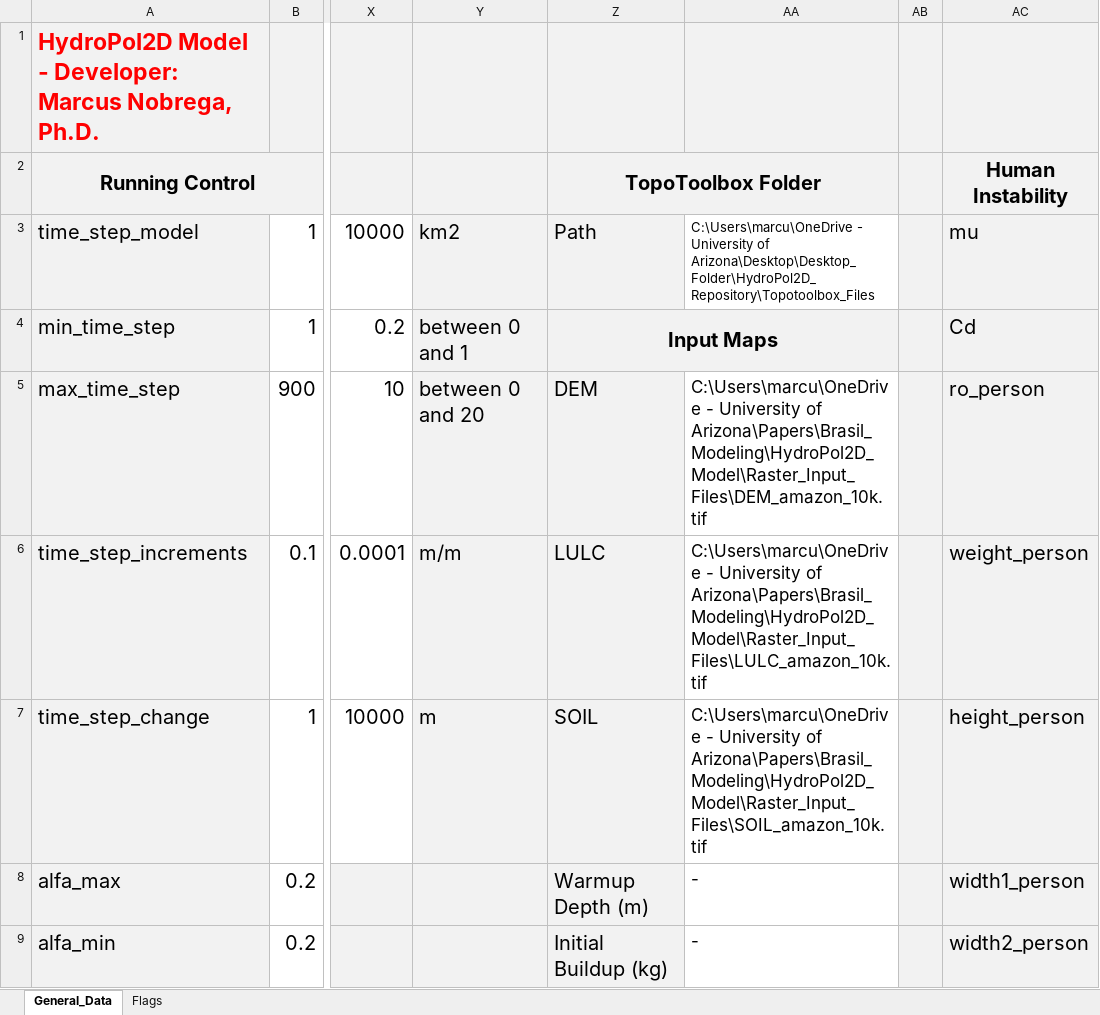
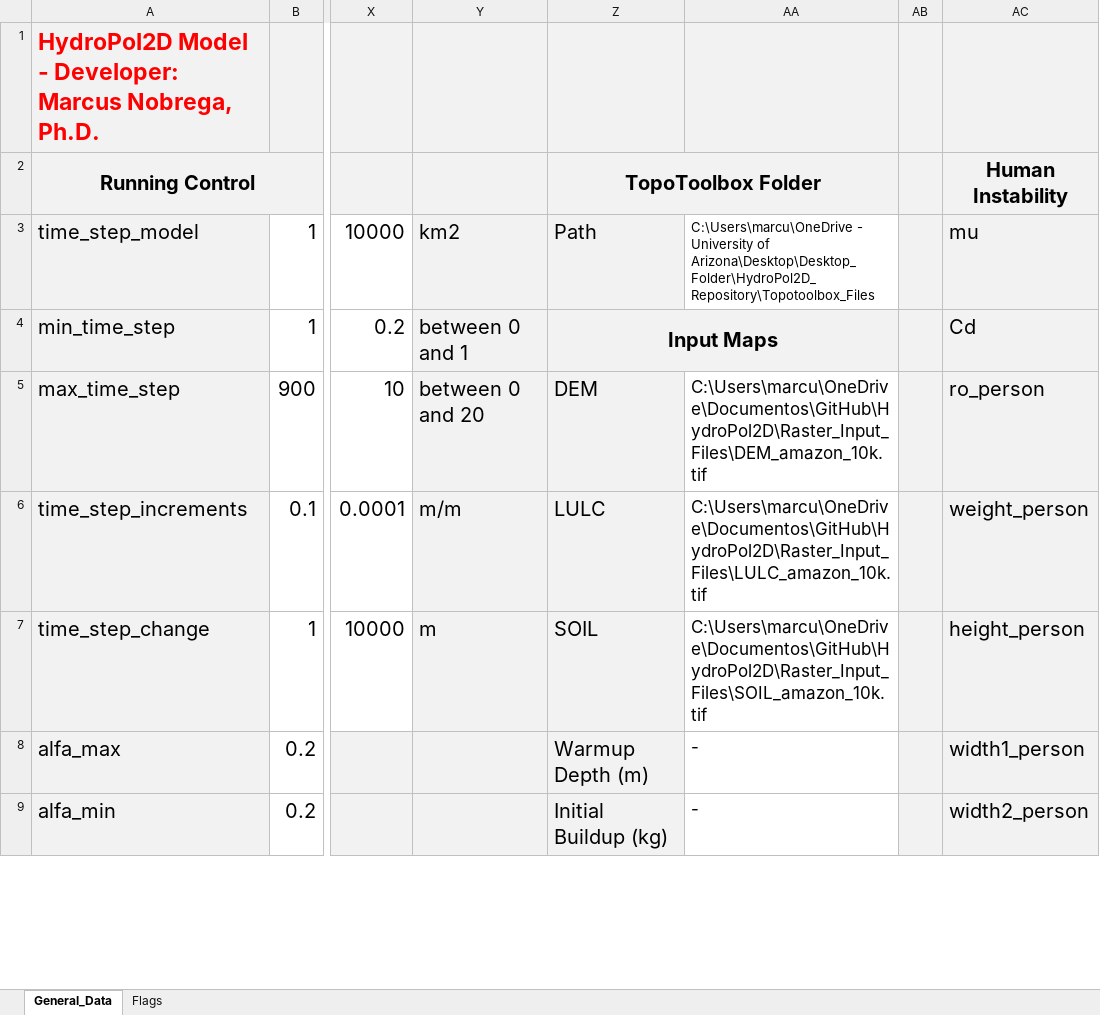
Before and after one commit to marcusnobrega-eng/HydroPol2D, an Excel workbook: Input_Data_Sheets/General_Data_HydroPol2D.xlsx, sheet General_Data, drawn as a sheet; only a part is shown, gaps mark what is left out; values as stored, in another font and other column widths than the file's, no borders; the diff covers the shown part only; the diff names each change by its address in the sheet, - before the commit and + after, or states it on an @@ line.

```diff
--- a/Input_Data_Sheets/General_Data_HydroPol2D.xlsx (sheet General_Data)
+++ b/Input_Data_Sheets/General_Data_HydroPol2D.xlsx (sheet General_Data)
-AA5: C:\Users\marcu\OneDrive - University of Arizona\Papers\Brasil_Modeling\HydroPol2D_Model\Raster_Input_Files\DEM_amazon_10k.tif
+AA5: C:\Users\marcu\OneDrive\Documentos\GitHub\HydroPol2D\Raster_Input_Files\DEM_amazon_10k.tif
-AA6: C:\Users\marcu\OneDrive - University of Arizona\Papers\Brasil_Modeling\HydroPol2D_Model\Raster_Input_Files\LULC_amazon_10k.tif
+AA6: C:\Users\marcu\OneDrive\Documentos\GitHub\HydroPol2D\Raster_Input_Files\LULC_amazon_10k.tif
-AA7: C:\Users\marcu\OneDrive - University of Arizona\Papers\Brasil_Modeling\HydroPol2D_Model\Raster_Input_Files\SOIL_amazon_10k.tif
+AA7: C:\Users\marcu\OneDrive\Documentos\GitHub\HydroPol2D\Raster_Input_Files\SOIL_amazon_10k.tif
```
Also changed, not shown: 8 edited cells and cell formats elsewhere in this sheet, sheet Flags, Input_Data_Sheets/ETP_input_data.xlsx, 16 other files.
